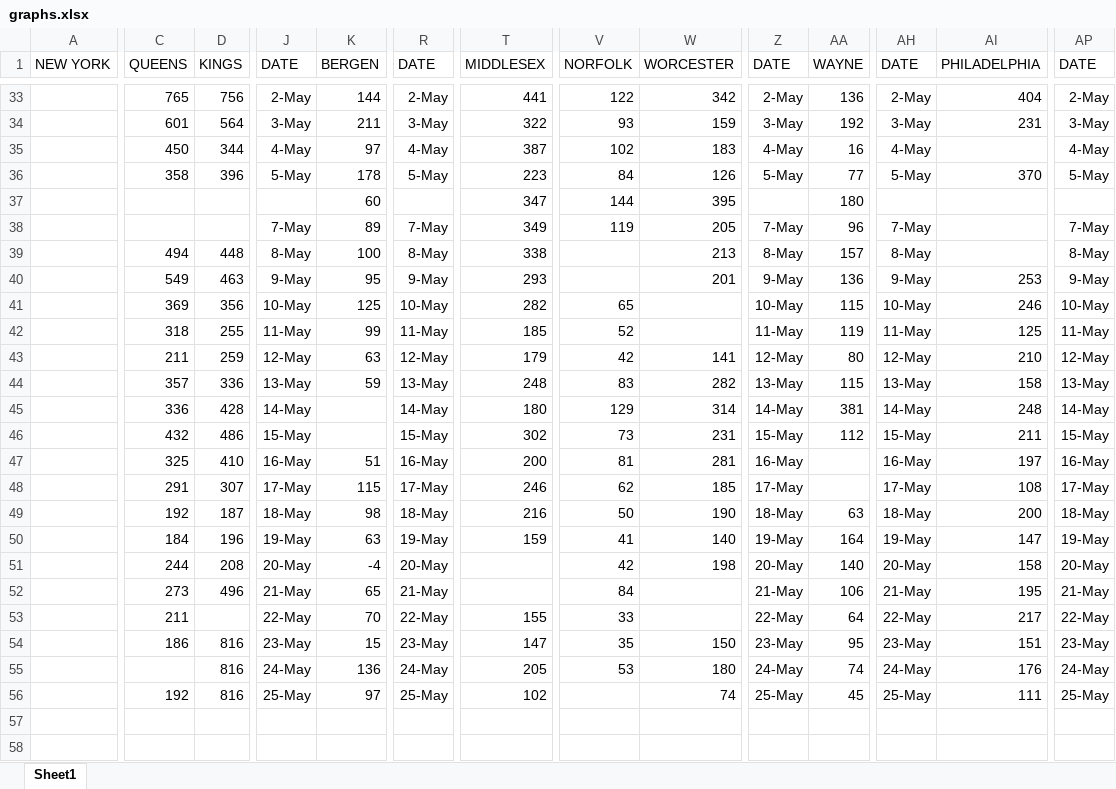
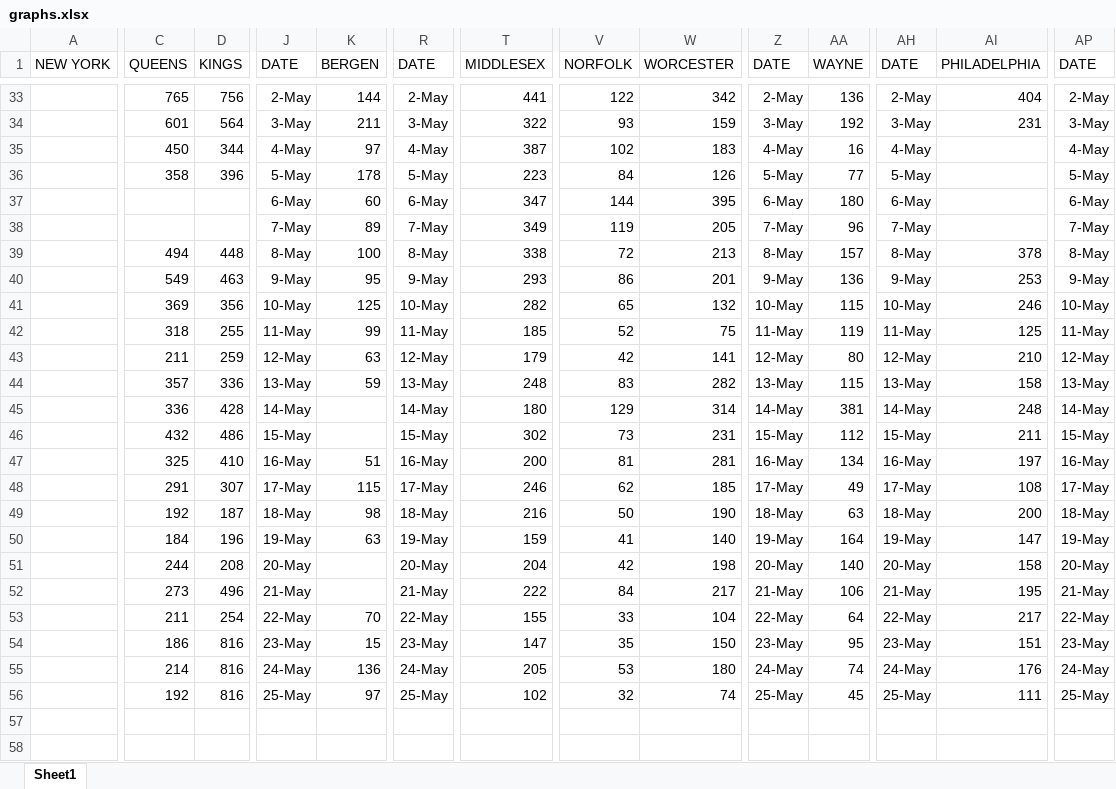
Before and after one commit to coronavirus-2020-data/coronavirus-data, an Excel workbook: other/graphs.xlsx, sheet Sheet1, drawn as a sheet; only a part is shown, gaps mark what is left out; values as stored, in another font and other column widths than the file's, no borders; charts and pictures not drawn; the diff covers the shown part only; the diff names each change by its address in the sheet, - before the commit and + after, or states it on an @@ line.

```diff
--- a/other/graphs.xlsx (sheet Sheet1)
+++ b/other/graphs.xlsx (sheet Sheet1)
-AI36 (PHILADELPHIA): 370
+AI36 (PHILADELPHIA): (empty)
-J37 (DATE): (empty)
+J37 (DATE): 6-May
-R37 (DATE): (empty)
+R37 (DATE): 6-May
-Z37 (DATE): (empty)
+Z37 (DATE): 6-May
-AH37 (DATE): (empty)
+AH37 (DATE): 6-May
-AP37 (DATE): (empty)
+AP37 (DATE): 6-May
-V39 (NORFOLK): (empty)
+V39 (NORFOLK): 72
-AI39 (PHILADELPHIA): (empty)
+AI39 (PHILADELPHIA): 378
-V40 (NORFOLK): (empty)
+V40 (NORFOLK): 86
-W41 (WORCESTER): (empty)
+W41 (WORCESTER): 132
-W42 (WORCESTER): (empty)
+W42 (WORCESTER): 75
-AA47 (WAYNE): (empty)
+AA47 (WAYNE): 134
-AA48 (WAYNE): (empty)
+AA48 (WAYNE): 49
-K51 (BERGEN): -4
+K51 (BERGEN): (empty)
-T51 (MIDDLESEX): (empty)
+T51 (MIDDLESEX): 204
-K52 (BERGEN): 65
+K52 (BERGEN): (empty)
-T52 (MIDDLESEX): (empty)
+T52 (MIDDLESEX): 222
-W52 (WORCESTER): (empty)
+W52 (WORCESTER): 217
-D53 (KINGS): (empty)
+D53 (KINGS): 254
-W53 (WORCESTER): (empty)
+W53 (WORCESTER): 104
-C55 (QUEENS): (empty)
+C55 (QUEENS): 214
-V56 (NORFOLK): (empty)
+V56 (NORFOLK): 32
```
Also changed, not shown: 23 edited cells elsewhere in this sheet, charts or pictures, county.xlsx, other/COVID-19 top 5.xlsx.
